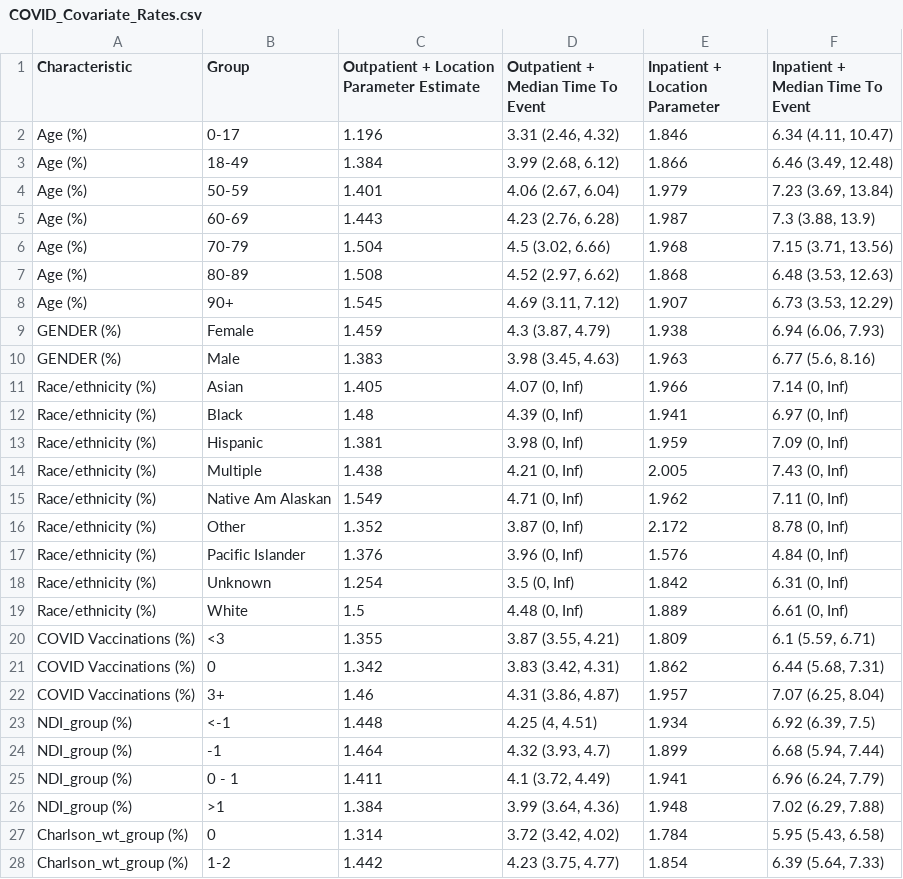
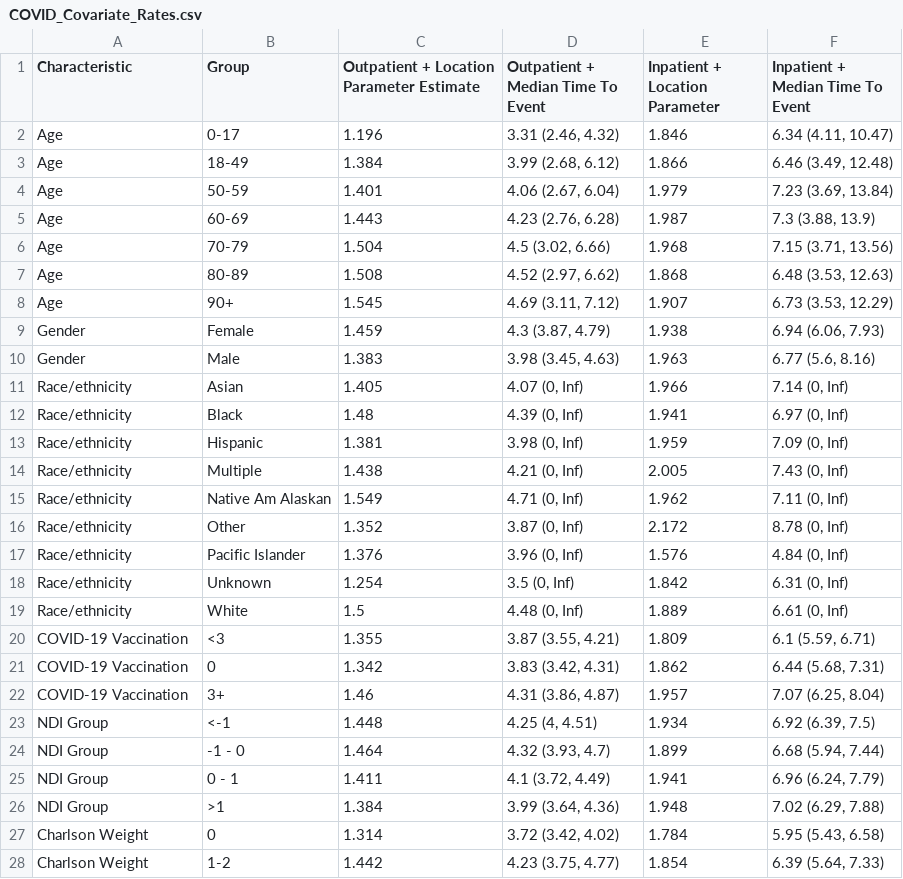
Before and after one commit to ntparker3/Resp_params, a CSV file: parameter_tables/COVID/COVID_Covariate_Rates.csv, drawn as a sheet; only a part is shown; the diff covers the shown part only.

```diff
--- a/parameter_tables/COVID/COVID_Covariate_Rates.csv
+++ b/parameter_tables/COVID/COVID_Covariate_Rates.csv
@@ -2,27 +2,27 @@
-Age (%),0-17,1.196,"3.31 (2.46, 4.32)",1.846,"6.34 (4.11, 10.47)"
-Age (%),18-49,1.384,"3.99 (2.68, 6.12)",1.866,"6.46 (3.49, 12.48)"
-Age (%),50-59,1.401,"4.06 (2.67, 6.04)",1.979,"7.23 (3.69, 13.84)"
-Age (%),60-69,1.443,"4.23 (2.76, 6.28)",1.987,"7.3 (3.88, 13.9)"
-Age (%),70-79,1.504,"4.5 (3.02, 6.66)",1.968,"7.15 (3.71, 13.56)"
-Age (%),80-89,1.508,"4.52 (2.97, 6.62)",1.868,"6.48 (3.53, 12.63)"
-Age (%),90+,1.545,"4.69 (3.11, 7.12)",1.907,"6.73 (3.53, 12.29)"
-GENDER (%),Female,1.459,"4.3 (3.87, 4.79)",1.938,"6.94 (6.06, 7.93)"
-GENDER (%),Male,1.383,"3.98 (3.45, 4.63)",1.963,"6.77 (5.6, 8.16)"
-Race/ethnicity (%),Asian,1.405,"4.07 (0, Inf)",1.966,"7.14 (0, Inf)"
-Race/ethnicity (%),Black,1.48,"4.39 (0, Inf)",1.941,"6.97 (0, Inf)"
-Race/ethnicity (%),Hispanic,1.381,"3.98 (0, Inf)",1.959,"7.09 (0, Inf)"
-Race/ethnicity (%),Multiple,1.438,"4.21 (0, Inf)",2.005,"7.43 (0, Inf)"
-Race/ethnicity (%),Native Am Alaskan,1.549,"4.71 (0, Inf)",1.962,"7.11 (0, Inf)"
-Race/ethnicity (%),Other,1.352,"3.87 (0, Inf)",2.172,"8.78 (0, Inf)"
-Race/ethnicity (%),Pacific Islander,1.376,"3.96 (0, Inf)",1.576,"4.84 (0, Inf)"
-Race/ethnicity (%),Unknown,1.254,"3.5 (0, Inf)",1.842,"6.31 (0, Inf)"
-Race/ethnicity (%),White,1.5,"4.48 (0, Inf)",1.889,"6.61 (0, Inf)"
-COVID Vaccinations (%),<3,1.355,"3.87 (3.55, 4.21)",1.809,"6.1 (5.59, 6.71)"
-COVID Vaccinations (%),0,1.342,"3.83 (3.42, 4.31)",1.862,"6.44 (5.68, 7.31)"
-COVID Vaccinations (%),3+,1.46,"4.31 (3.86, 4.87)",1.957,"7.07 (6.25, 8.04)"
-NDI_group (%),<-1,1.448,"4.25 (4, 4.51)",1.934,"6.92 (6.39, 7.5)"
-NDI_group (%),-1,1.464,"4.32 (3.93, 4.7)",1.899,"6.68 (5.94, 7.44)"
-NDI_group (%),0 - 1,1.411,"4.1 (3.72, 4.49)",1.941,"6.96 (6.24, 7.79)"
-NDI_group (%),>1,1.384,"3.99 (3.64, 4.36)",1.948,"7.02 (6.29, 7.88)"
-Charlson_wt_group (%),0,1.314,"3.72 (3.42, 4.02)",1.784,"5.95 (5.43, 6.58)"
-Charlson_wt_group (%),1-2,1.442,"4.23 (3.75, 4.77)",1.854,"6.39 (5.64, 7.33)"
+Age,0-17,1.196,"3.31 (2.46, 4.32)",1.846,"6.34 (4.11, 10.47)",
+Age,18-49,1.384,"3.99 (2.68, 6.12)",1.866,"6.46 (3.49, 12.48)",
+Age,50-59,1.401,"4.06 (2.67, 6.04)",1.979,"7.23 (3.69, 13.84)",
+Age,60-69,1.443,"4.23 (2.76, 6.28)",1.987,"7.3 (3.88, 13.9)",
+Age,70-79,1.504,"4.5 (3.02, 6.66)",1.968,"7.15 (3.71, 13.56)",
+Age,80-89,1.508,"4.52 (2.97, 6.62)",1.868,"6.48 (3.53, 12.63)",
+Age,90+,1.545,"4.69 (3.11, 7.12)",1.907,"6.73 (3.53, 12.29)",
+Gender,Female,1.459,"4.3 (3.87, 4.79)",1.938,"6.94 (6.06, 7.93)",
+Gender,Male,1.383,"3.98 (3.45, 4.63)",1.963,"6.77 (5.6, 8.16)",
+Race/ethnicity,Asian,1.405,"4.07 (0, Inf)",1.966,"7.14 (0, Inf)",
+Race/ethnicity,Black,1.48,"4.39 (0, Inf)",1.941,"6.97 (0, Inf)",
+Race/ethnicity,Hispanic,1.381,"3.98 (0, Inf)",1.959,"7.09 (0, Inf)",
+Race/ethnicity,Multiple,1.438,"4.21 (0, Inf)",2.005,"7.43 (0, Inf)",
+Race/ethnicity,Native Am Alaskan,1.549,"4.71 (0, Inf)",1.962,"7.11 (0, Inf)",
+Race/ethnicity,Other,1.352,"3.87 (0, Inf)",2.172,"8.78 (0, Inf)",
+Race/ethnicity,Pacific Islander,1.376,"3.96 (0, Inf)",1.576,"4.84 (0, Inf)",
+Race/ethnicity,Unknown,1.254,"3.5 (0, Inf)",1.842,"6.31 (0, Inf)",
+Race/ethnicity,White,1.5,"4.48 (0, Inf)",1.889,"6.61 (0, Inf)",
+COVID-19 Vaccination,<3,1.355,"3.87 (3.55, 4.21)",1.809,"6.1 (5.59, 6.71)",
+COVID-19 Vaccination,0,1.342,"3.83 (3.42, 4.31)",1.862,"6.44 (5.68, 7.31)",
+COVID-19 Vaccination,3+,1.46,"4.31 (3.86, 4.87)",1.957,"7.07 (6.25, 8.04)",
+NDI Group,<-1,1.448,"4.25 (4, 4.51)",1.934,"6.92 (6.39, 7.5)",
+NDI Group,-1 - 0,1.464,"4.32 (3.93, 4.7)",1.899,"6.68 (5.94, 7.44)",
+NDI Group,0 - 1,1.411,"4.1 (3.72, 4.49)",1.941,"6.96 (6.24, 7.79)",
+NDI Group,>1,1.384,"3.99 (3.64, 4.36)",1.948,"7.02 (6.29, 7.88)",
+Charlson Weight,0,1.314,"3.72 (3.42, 4.02)",1.784,"5.95 (5.43, 6.58)",
+Charlson Weight,1-2,1.442,"4.23 (3.75, 4.77)",1.854,"6.39 (5.64, 7.33)",
```
Also changed, not shown: 2 edited cells elsewhere in this file, parameter_tables/COVID/COVID_Event_Orworse.csv, parameter_tables/COVID/COVID_Event_Orworse_Covariates.csv, 1 other file.
